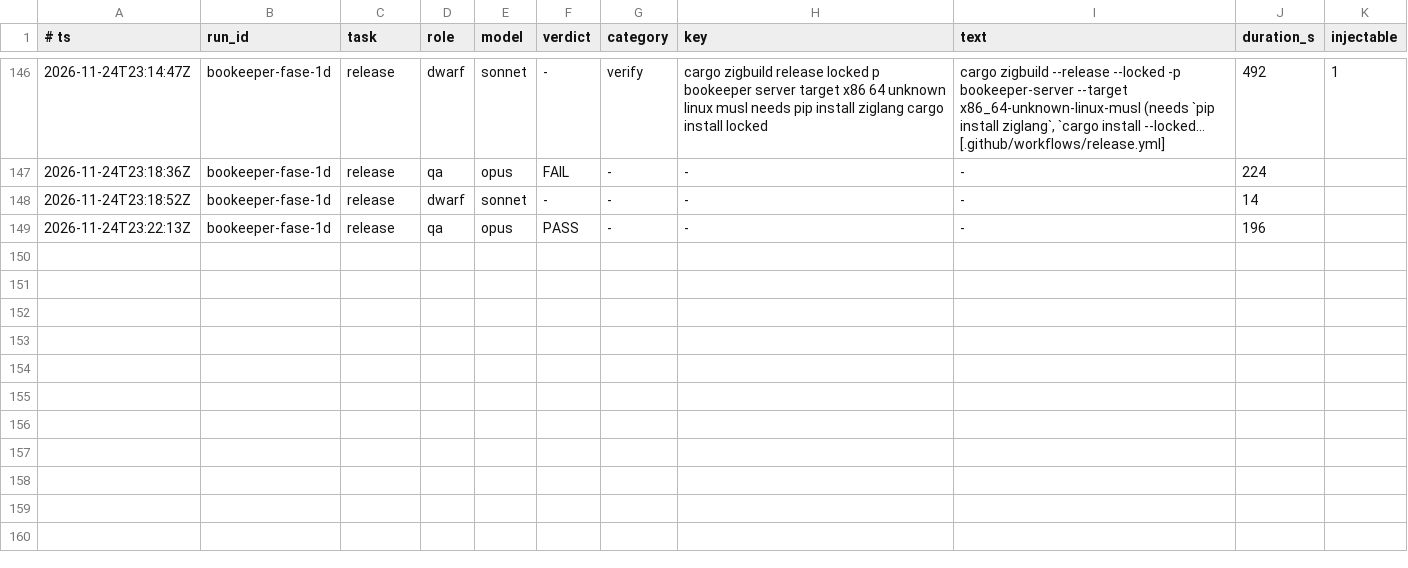
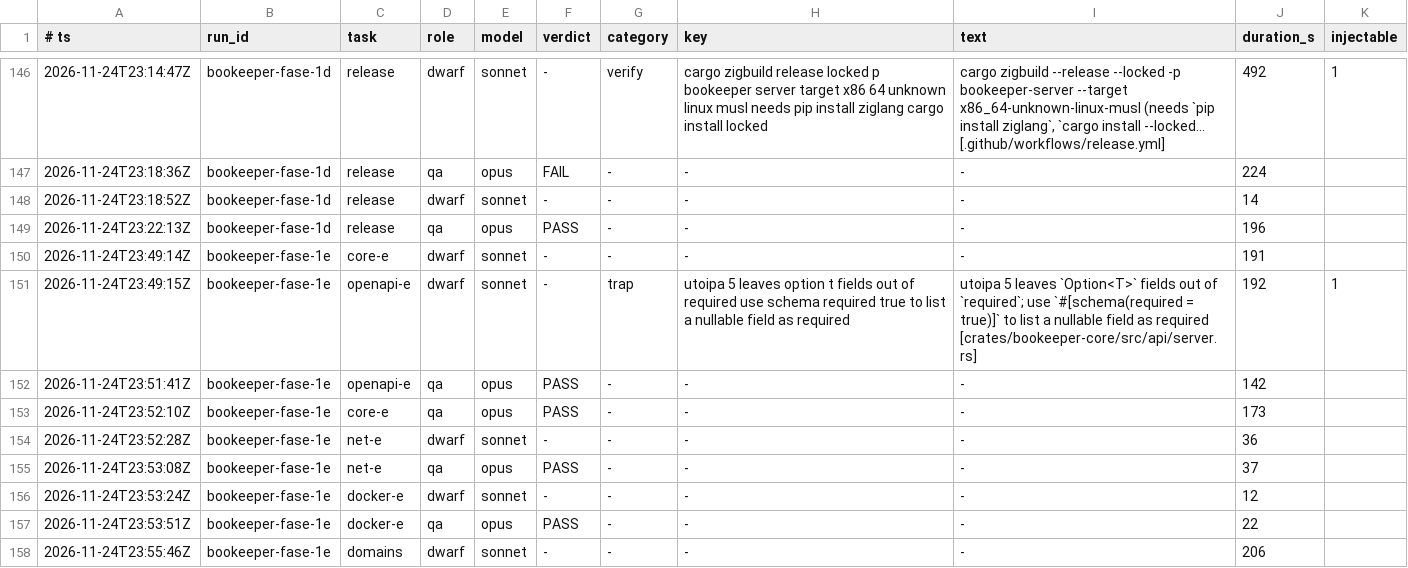
Before and after one commit to Bardugo624/Bookeeper-Neo, a TSV file: .forge/ledger.tsv, drawn as a sheet; only a part is shown, gaps mark what is left out; the diff names each change by its address in the sheet, - before the commit and + after, or states it on an @@ line.

```diff
--- a/.forge/ledger.tsv
+++ b/.forge/ledger.tsv
+row 150: 2026-11-24T23:49:14Z | bookeeper-fase-1e | core-e | dwarf | sonnet | - | - | - | - | 191
+row 151: 2026-11-24T23:49:15Z | bookeeper-fase-1e | openapi-e | dwarf | sonnet | - | trap | utoipa 5 leaves option t fields out of required use schema required true to list a nullable field as required | utoipa 5 leaves `Option<T>` fields out of `required`; use `#[schema(required = true)]` to list a nullable field as required [crates/bookeeper-core/src/api/server.rs] | 192 | 1
+row 152: 2026-11-24T23:51:41Z | bookeeper-fase-1e | openapi-e | qa | opus | PASS | - | - | - | 142
+row 153: 2026-11-24T23:52:10Z | bookeeper-fase-1e | core-e | qa | opus | PASS | - | - | - | 173
+row 154: 2026-11-24T23:52:28Z | bookeeper-fase-1e | net-e | dwarf | sonnet | - | - | - | - | 36
+row 155: 2026-11-24T23:53:08Z | bookeeper-fase-1e | net-e | qa | opus | PASS | - | - | - | 37
+row 156: 2026-11-24T23:53:24Z | bookeeper-fase-1e | docker-e | dwarf | sonnet | - | - | - | - | 12
+row 157: 2026-11-24T23:53:51Z | bookeeper-fase-1e | docker-e | qa | opus | PASS | - | - | - | 22
+row 158: 2026-11-24T23:55:46Z | bookeeper-fase-1e | domains | dwarf | sonnet | - | - | - | - | 206
```
Also changed, not shown: 1 other file.
